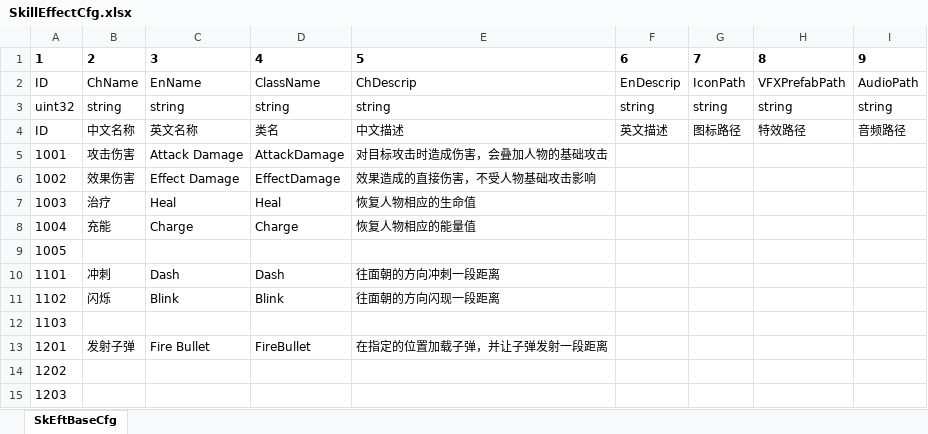
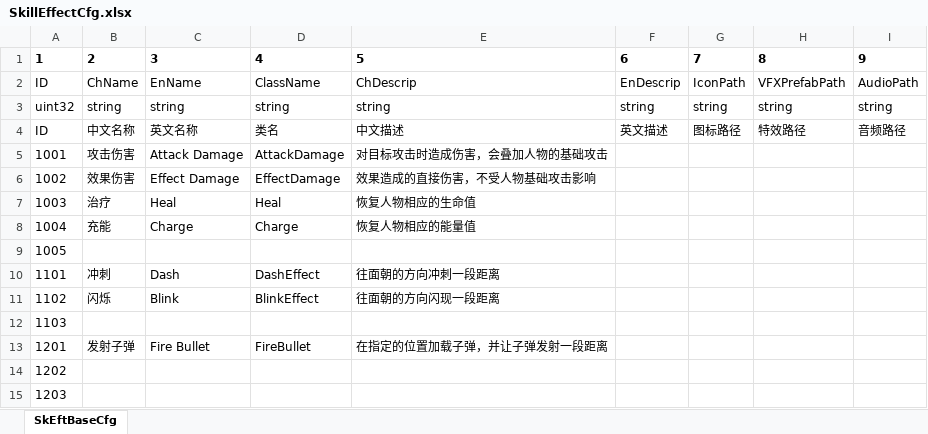
Before and after one commit to DONGCIDACIGAME/Dongcidaci, an Excel workbook: Excel2Proto/excel/SkillEffectCfg.xlsx, sheet SkEftBaseCfg, drawn as a sheet; values as stored, in another font and other column widths than the file's, no borders; the diff names each change by its address in the sheet, - before the commit and + after, or states it on an @@ line.

Commit message:
DashEffect实现

```diff
--- a/Excel2Proto/excel/SkillEffectCfg.xlsx (sheet SkEftBaseCfg)
+++ b/Excel2Proto/excel/SkillEffectCfg.xlsx (sheet SkEftBaseCfg)
-D10: Dash
+D10: DashEffect
-D11: Blink
+D11: BlinkEffect
```
Also changed, not shown: 3 other files.
